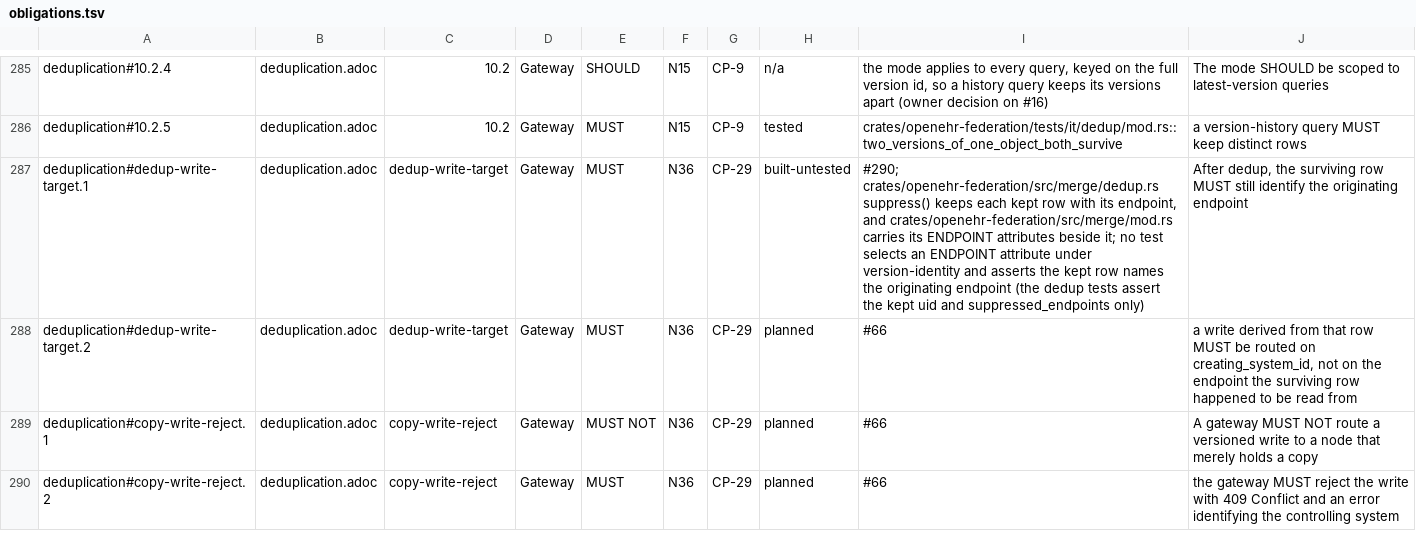
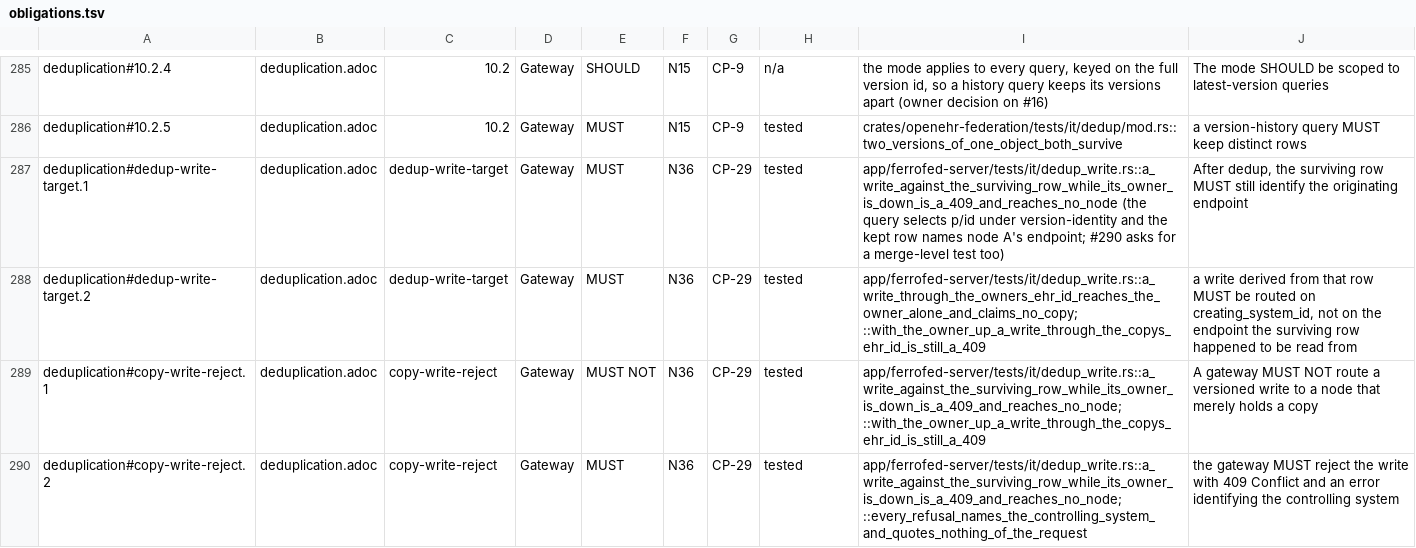
Before and after one commit to FerroHEALTH/FerroFED, a TSV file: conformance/obligations.tsv, drawn as a sheet; only a part is shown, gaps mark what is left out; the diff covers the shown part only.

Commit message:
feat(routing): score the dedup write hazard and name the controlling system in every 409 (#66) (#317)
* feat(routing): score the dedup write hazard and name the controlling system in every 409 (#66)

A write against a row that version-identity dedup kept, sent through the
copy's ehr_id, is refused 409 controlling-system-unreachable whether the
creating node is down or up; the copy's node is sent nothing and the
creating node is never tried. A write through the creating node's own
ehr_id reaches it alone and its answer names no copy (§10.3, N36, CP-29).

The 409 message names the controlling system in every branch: the
creating_system_id as the registry spells it with its node and endpoint,
or, for an unregistered system, the place in the request that names the
version, so no request value is quoted (§5.4.3).

* test(conformance): follow-up-routing#12.4.1 is tested, a CONTRIBUTION included (#286)

The row named #286 as open; it closed with PR #294, and contribution_write.rs scores the CONTRIBUTION case.

```diff
--- a/conformance/obligations.tsv
+++ b/conformance/obligations.tsv
@@ -286,5 +286,5 @@ deduplication#10.2.4	deduplication.adoc	10.2	Gateway	SHOULD	N15	CP-9	n/a	the mod
 deduplication#10.2.5	deduplication.adoc	10.2	Gateway	MUST	N15	CP-9	tested	crates/openehr-federation/tests/it/dedup/mod.rs::two_versions_of_one_object_both_survive	a version-history query MUST keep distinct rows
-deduplication#dedup-write-target.1	deduplication.adoc	dedup-write-target	Gateway	MUST	N36	CP-29	built-untested	#290; crates/openehr-federation/src/merge/dedup.rs suppress() keeps each kept row with its endpoint, and crates/openehr-federation/src/merge/mod.rs carries its ENDPOINT attributes beside it; no test selects an ENDPOINT attribute under version-identity and asserts the kept row names the originating endpoint (the dedup tests assert the kept uid and suppressed_endpoints only)	After dedup, the surviving row MUST still identify the originating endpoint
-deduplication#dedup-write-target.2	deduplication.adoc	dedup-write-target	Gateway	MUST	N36	CP-29	planned	#66	a write derived from that row MUST be routed on creating_system_id, not on the endpoint the surviving row happened to be read from
-deduplication#copy-write-reject.1	deduplication.adoc	copy-write-reject	Gateway	MUST NOT	N36	CP-29	planned	#66	A gateway MUST NOT route a versioned write to a node that merely holds a copy
-deduplication#copy-write-reject.2	deduplication.adoc	copy-write-reject	Gateway	MUST	N36	CP-29	planned	#66	the gateway MUST reject the write with 409 Conflict and an error identifying the controlling system
+deduplication#dedup-write-target.1	deduplication.adoc	dedup-write-target	Gateway	MUST	N36	CP-29	tested	app/ferrofed-server/tests/it/dedup_write.rs::a_write_against_the_surviving_row_while_its_owner_is_down_is_a_409_and_reaches_no_node (the query selects p/id under version-identity and the kept row names node A's endpoint; #290 asks for a merge-level test too)	After dedup, the surviving row MUST still identify the originating endpoint
+deduplication#dedup-write-target.2	deduplication.adoc	dedup-write-target	Gateway	MUST	N36	CP-29	tested	app/ferrofed-server/tests/it/dedup_write.rs::a_write_through_the_owners_ehr_id_reaches_the_owner_alone_and_claims_no_copy; ::with_the_owner_up_a_write_through_the_copys_ehr_id_is_still_a_409	a write derived from that row MUST be routed on creating_system_id, not on the endpoint the surviving row happened to be read from
+deduplication#copy-write-reject.1	deduplication.adoc	copy-write-reject	Gateway	MUST NOT	N36	CP-29	tested	app/ferrofed-server/tests/it/dedup_write.rs::a_write_against_the_surviving_row_while_its_owner_is_down_is_a_409_and_reaches_no_node; ::with_the_owner_up_a_write_through_the_copys_ehr_id_is_still_a_409	A gateway MUST NOT route a versioned write to a node that merely holds a copy
+deduplication#copy-write-reject.2	deduplication.adoc	copy-write-reject	Gateway	MUST	N36	CP-29	tested	app/ferrofed-server/tests/it/dedup_write.rs::a_write_against_the_surviving_row_while_its_owner_is_down_is_a_409_and_reaches_no_node; ::every_refusal_names_the_controlling_system_and_quotes_nothing_of_the_request	the gateway MUST reject the write with 409 Conflict and an error identifying the controlling system
```
Also changed, not shown: 14 edited cells elsewhere in this file, 18 other files.
